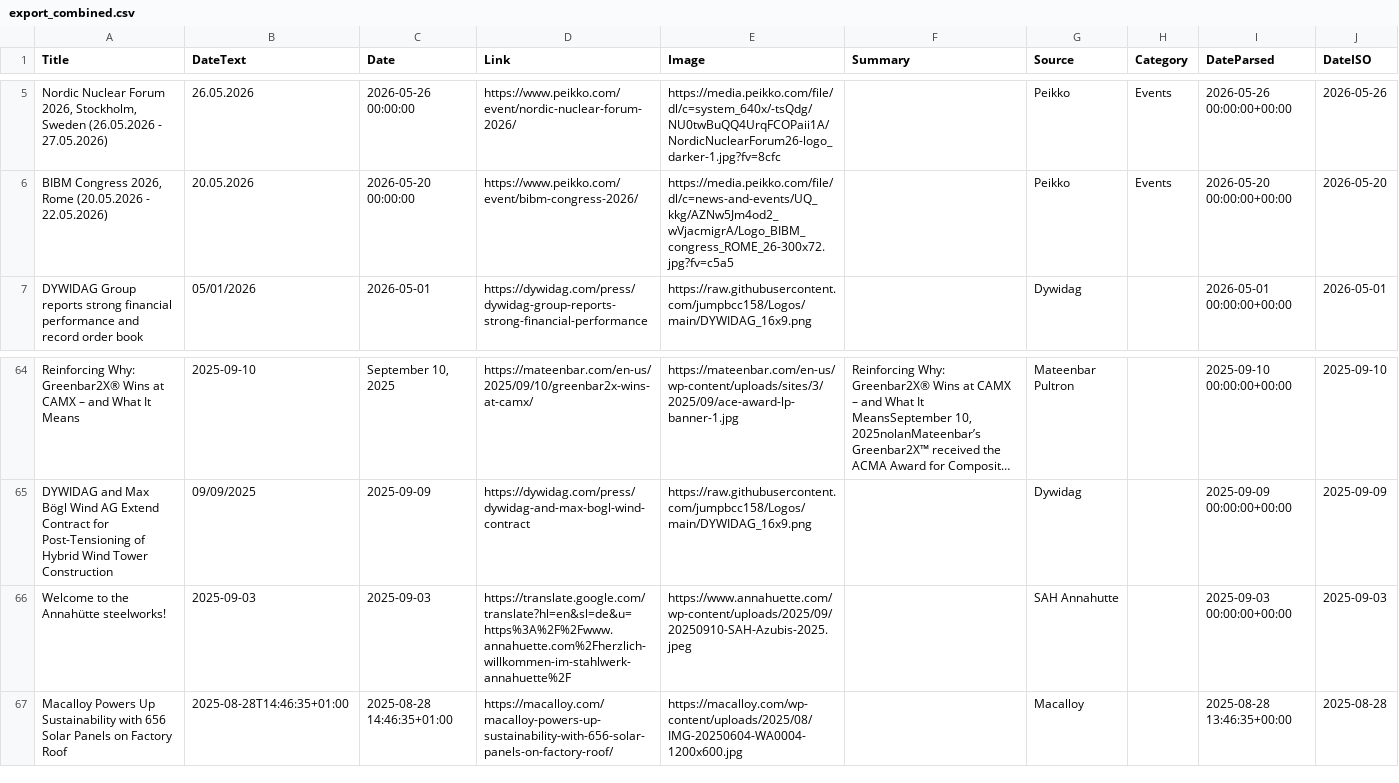
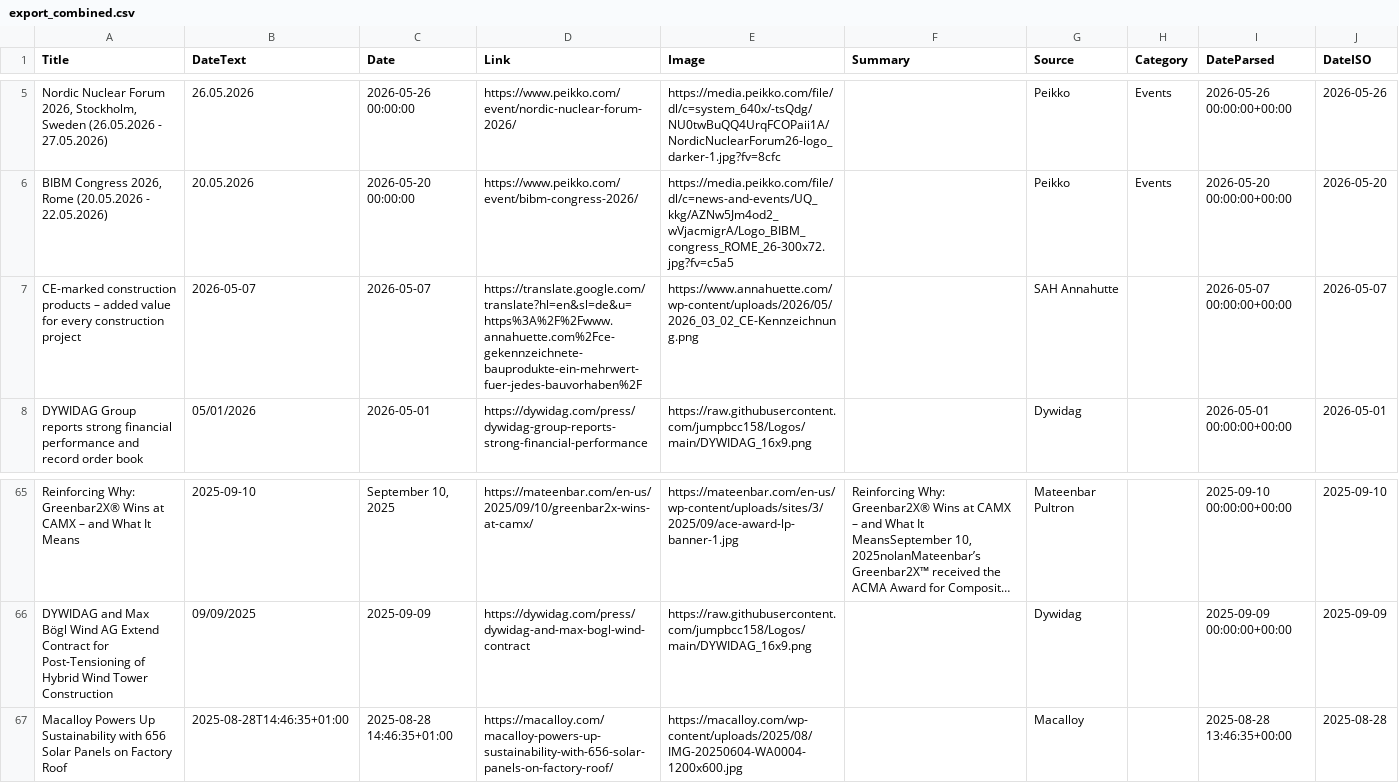
Before and after one commit to passakornDextra/competitorWatch, a CSV file: export_combined.csv, drawn as a sheet; only a part is shown, gaps mark what is left out; long unchanged cells end in …; removed rows and columns are numbered as before the commit, all else as after; the diff names each change by its address in the sheet, - before the commit and + after, or states it on an @@ line.

```diff
--- a/export_combined.csv
+++ b/export_combined.csv
+row 7: CE-marked construction products – added value for every construction project | 2026-05-07 | 2026-05-07 | https://translate.google.com/translate?hl=en&sl=de&u=https%3A%2F%2Fwww.annahuette.com%2Fce-gekennzeichnete-bauprodukte-ein-mehrwert-fuer-jedes-bauvorhaben%2F | https://www.annahuette.com/wp-content/uploads/2026/05/2026_03_02_CE-Kennzeichnung.png |  | SAH Annahutte |  | 2026-05-07 00:00:00+00:00 | 2026-05-07
-row 66: Welcome to the Annahütte steelworks! | 2025-09-03 | 2025-09-03 | https://translate.google.com/translate?hl=en&sl=de&u=https%3A%2F%2Fwww.annahuette.com%2Fherzlich-willkommen-im-stahlwerk-annahuette%2F | https://www.annahuette.com/wp-content/uploads/2025/09/20250910-SAH-Azubis-2025.jpeg |  | SAH Annahutte |  | 2025-09-03 00:00:00+00:00 | 2025-09-03
```
